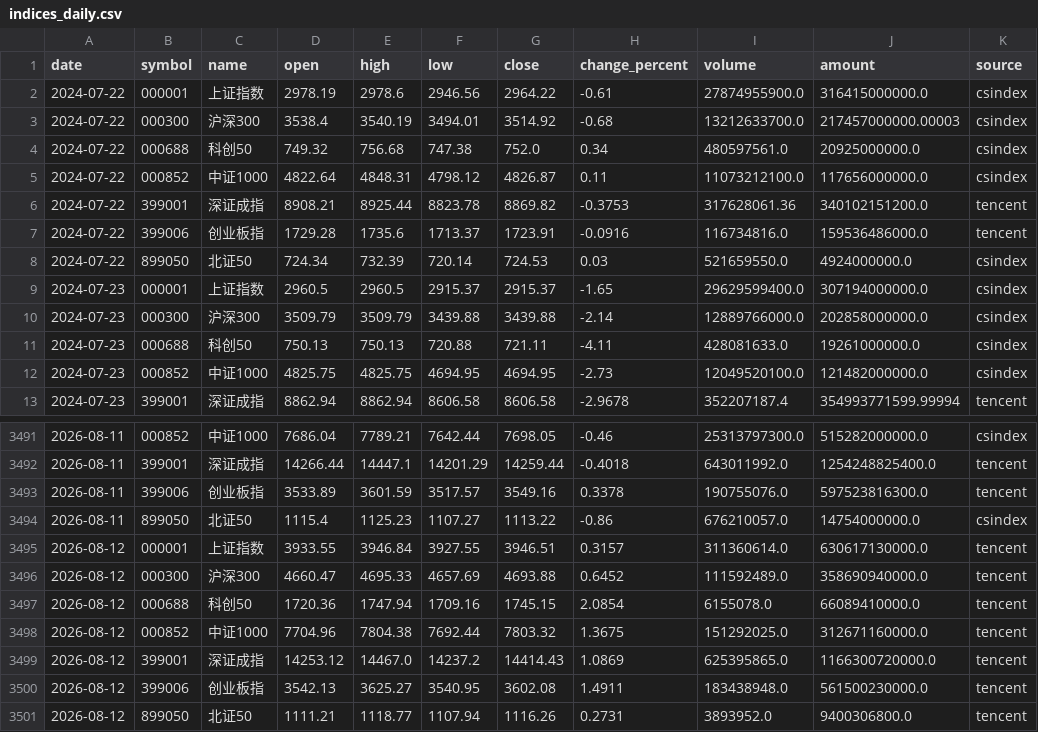
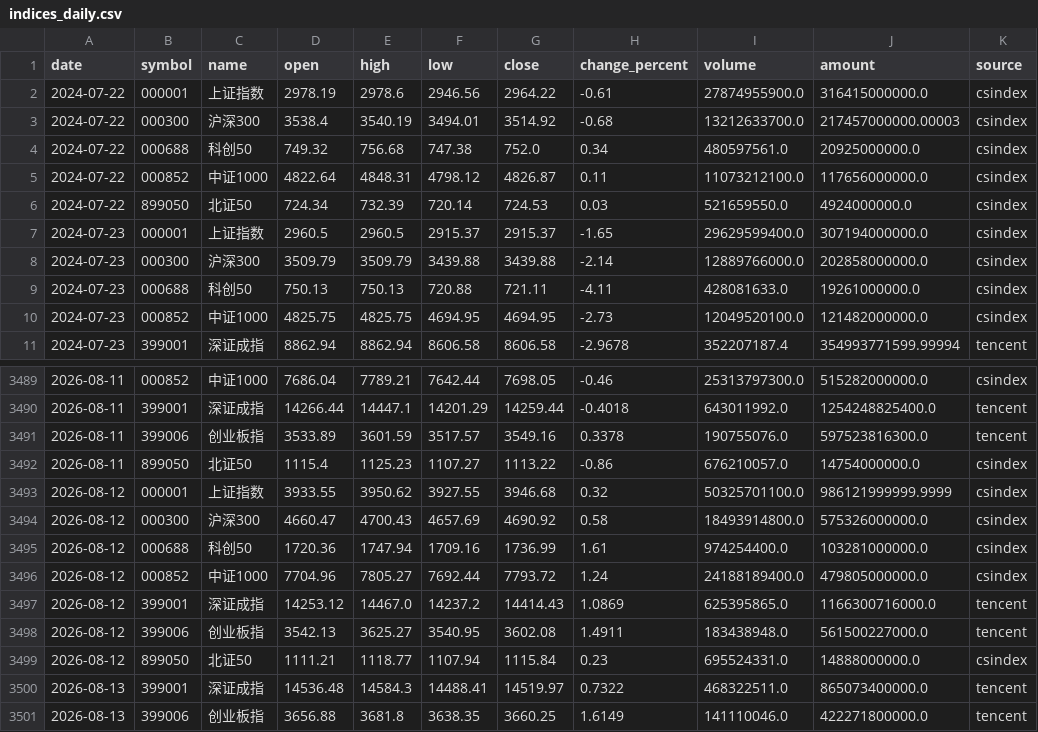
Before and after one commit to magennnb-png/a-share-market-snapshot, a CSV file: data/history/indices_daily.csv, drawn as a sheet; only a part is shown, gaps mark what is left out.

```diff
--- a/data/history/indices_daily.csv
+++ b/data/history/indices_daily.csv
@@ -5,4 +5,2 @@
 2024-07-22,000852,中证1000,4822.64,4848.31,4798.12,4826.87,0.11,11073212100.0,117656000000.0,csindex
-2024-07-22,399001,深证成指,8908.21,8925.44,8823.78,8869.82,-0.3753,317628061.36,340102151200.0,tencent
-2024-07-22,399006,创业板指,1729.28,1735.6,1713.37,1723.91,-0.0916,116734816.0,159536486000.0,tencent
 2024-07-22,899050,北证50,724.34,732.39,720.14,724.53,0.03,521659550.0,4924000000.0,csindex
@@ -3494,8 +3492,10 @@
 2026-08-11,899050,北证50,1115.4,1125.23,1107.27,1113.22,-0.86,676210057.0,14754000000.0,csindex
-2026-08-12,000001,上证指数,3933.55,3946.84,3927.55,3946.51,0.3157,311360614.0,630617130000.0,tencent
-2026-08-12,000300,沪深300,4660.47,4695.33,4657.69,4693.88,0.6452,111592489.0,358690940000.0,tencent
-2026-08-12,000688,科创50,1720.36,1747.94,1709.16,1745.15,2.0854,6155078.0,66089410000.0,tencent
-2026-08-12,000852,中证1000,7704.96,7804.38,7692.44,7803.32,1.3675,151292025.0,312671160000.0,tencent
-2026-08-12,399001,深证成指,14253.12,14467.0,14237.2,14414.43,1.0869,625395865.0,1166300720000.0,tencent
-2026-08-12,399006,创业板指,3542.13,3625.27,3540.95,3602.08,1.4911,183438948.0,561500230000.0,tencent
-2026-08-12,899050,北证50,1111.21,1118.77,1107.94,1116.26,0.2731,3893952.0,9400306800.0,tencent
+2026-08-12,000001,上证指数,3933.55,3950.62,3927.55,3946.68,0.32,50325701100.0,986121999999.9999,csindex
+2026-08-12,000300,沪深300,4660.47,4700.43,4657.69,4690.92,0.58,18493914800.0,575326000000.0,csindex
+2026-08-12,000688,科创50,1720.36,1747.94,1709.16,1736.99,1.61,974254400.0,103281000000.0,csindex
+2026-08-12,000852,中证1000,7704.96,7805.27,7692.44,7793.72,1.24,24188189400.0,479805000000.0,csindex
+2026-08-12,399001,深证成指,14253.12,14467.0,14237.2,14414.43,1.0869,625395865.0,1166300716000.0,tencent
+2026-08-12,399006,创业板指,3542.13,3625.27,3540.95,3602.08,1.4911,183438948.0,561500227000.0,tencent
+2026-08-12,899050,北证50,1111.21,1118.77,1107.94,1115.84,0.23,695524331.0,14888000000.0,csindex
+2026-08-13,399001,深证成指,14536.48,14584.3,14488.41,14519.97,0.7322,468322511.0,865073400000.0,tencent
+2026-08-13,399006,创业板指,3656.88,3681.8,3638.35,3660.25,1.6149,141110046.0,422271800000.0,tencent
```
Also changed, not shown: data/history/rotation_daily.csv, data/history/watchlist_daily.csv, 9 other files.
